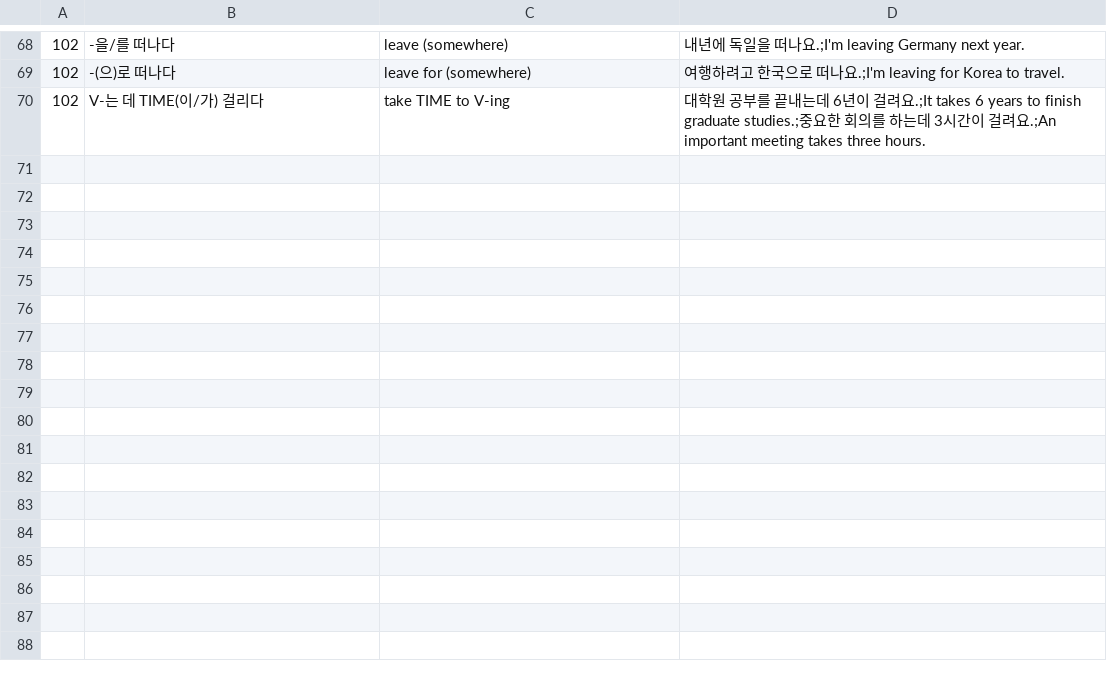
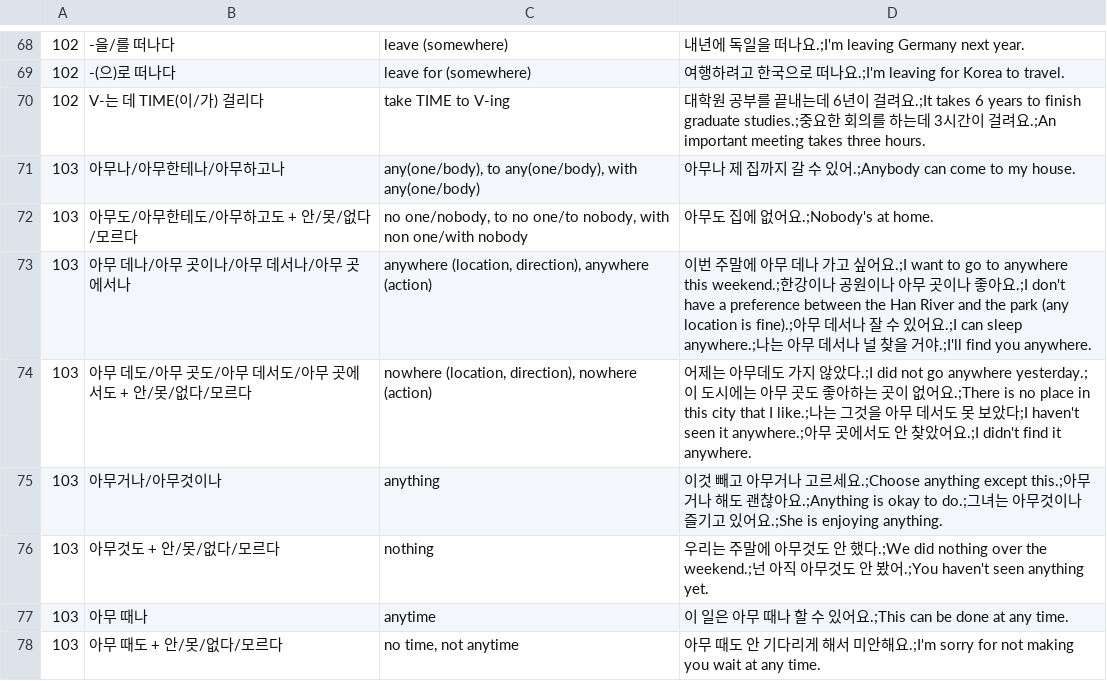
Before and after one commit to adrianderstroff/anki-korean, a TSV file: data/tsv/grammar2a.tsv, drawn as a sheet; only a part is shown, gaps mark what is left out.

Commit message:
add lecture 103 grammar

```diff
--- a/data/tsv/grammar2a.tsv
+++ b/data/tsv/grammar2a.tsv
@@ -70 +70,9 @@
 102	V-는 데 TIME(이/가) 걸리다	take TIME to V-ing	대학원 공부를 끝내는데 6년이 걸려요.;It takes 6 years to finish graduate studies.;중요한 회의를 하는데 3시간이 걸려요.;An important meeting takes three hours.
+103	아무나/아무한테나/아무하고나	any(one/body), to any(one/body), with any(one/body)	아무나 제 집까지 갈 수 있어.;Anybody can come to my house.
+103	아무도/아무한테도/아무하고도 + 안/못/없다/모르다	no one/nobody, to no one/to nobody, with non one/with nobody	아무도 집에 없어요.;Nobody's at home.
+103	아무 데나/아무 곳이나/아무 데서나/아무 곳에서나	anywhere (location, direction), anywhere (action)	이번 주말에 아무 데나 가고 싶어요.;I want to go to anywhere this weekend.;한강이나 공원이나 아무 곳이나 좋아요.;I don't have a preference between the Han River and the park (any location is fine).;아무 데서나 잘 수 있어요.;I can sleep anywhere.;나는 아무 데서나 널 찾을 거야.;I'll find you anywhere.
+103	아무 데도/아무 곳도/아무 데서도/아무 곳에서도 + 안/못/없다/모르다	nowhere (location, direction), nowhere (action)	어제는 아무데도 가지 않았다.;I did not go anywhere yesterday.;이 도시에는 아무 곳도 좋아하는 곳이 없어요.;There is no place in this city that I like.;나는 그것을 아무 데서도 못 보았다;I haven't seen it anywhere.;아무 곳에서도 안 찾았어요.;I didn't find it anywhere.
+103	아무거나/아무것이나	anything	이것 빼고 아무거나 고르세요.;Choose anything except this.;아무거나 해도 괜찮아요.;Anything is okay to do.;그녀는 아무것이나 즐기고 있어요.;She is enjoying anything.
+103	아무것도 + 안/못/없다/모르다	nothing	우리는 주말에 아무것도 안 했다.;We did nothing over the weekend.;넌 아직 아무것도 안 봤어.;You haven't seen anything yet.
+103	아무 때나	anytime	이 일은 아무 때나 할 수 있어요.;This can be done at any time.
+103	아무 때도 + 안/못/없다/모르다	no time, not anytime	아무 때도 안 기다리게 해서 미안해요.;I'm sorry for not making you wait at any time.
```
Also changed, not shown: 2 other files.
